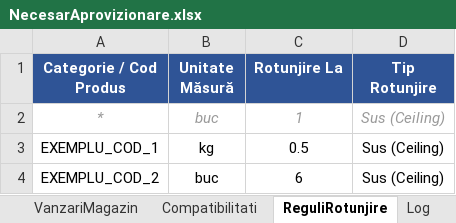
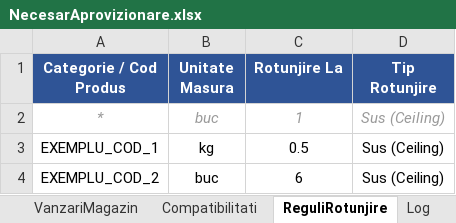
Before and after one commit to AlexPlamadiala/NecesarCehia, an Excel workbook: NecesarAprovizionare.xlsx, sheet ReguliRotunjire, drawn as a sheet; values as stored, in another font and other column widths than the file's, no borders; the diff names each change by its address in the sheet, - before the commit and + after, or states it on an @@ line.

```diff
--- a/NecesarAprovizionare.xlsx (sheet ReguliRotunjire)
+++ b/NecesarAprovizionare.xlsx (sheet ReguliRotunjire)
-B1: Unitate Măsură
+B1: Unitate Masura
```
Also changed, not shown: sheet Meniu, sheet VanzariMagazin, sheet Compatibilitati, sheet Log, sabloane/Sablon_StocDepozit.xlsx, sabloane/Sablon_VanzariMagazin.xlsx, 6 other files.
